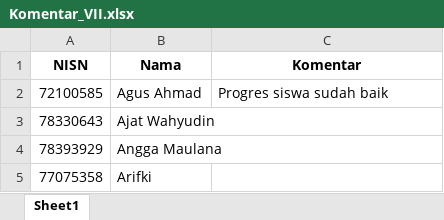
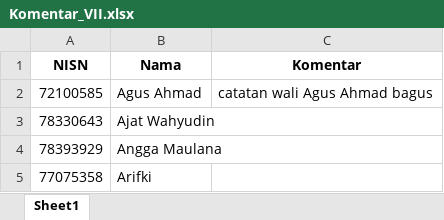
Before and after one commit to rizalmurtadha/binar-ilmu, an Excel workbook: nilai/Komentar_VII.xlsx, sheet Sheet1, drawn as a sheet; only a part is shown; values as stored, in another font and other column widths than the file's, no borders; the diff names each change by its address in the sheet, - before the commit and + after, or states it on an @@ line.

```diff
--- a/nilai/Komentar_VII.xlsx (sheet Sheet1)
+++ b/nilai/Komentar_VII.xlsx (sheet Sheet1)
-C2 (Komentar): Progres siswa sudah baik
+C2 (Komentar): catatan wali Agus Ahmad bagus
```
Also changed, not shown: nilai/Rekap_Nilai_VII.xlsx, 26 other files.
